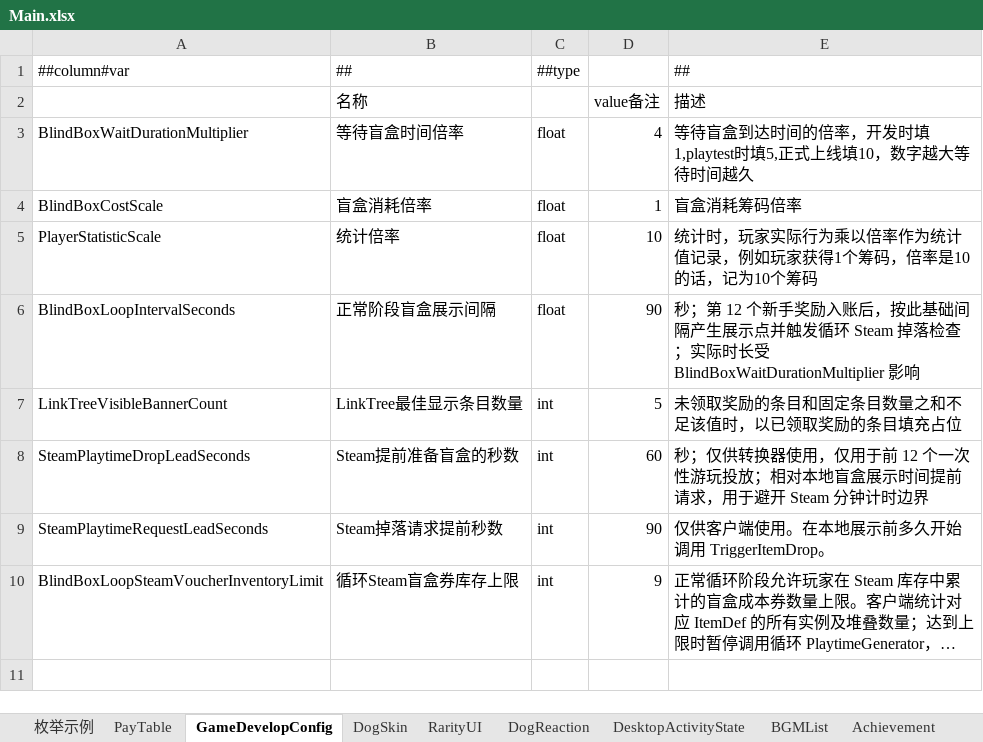
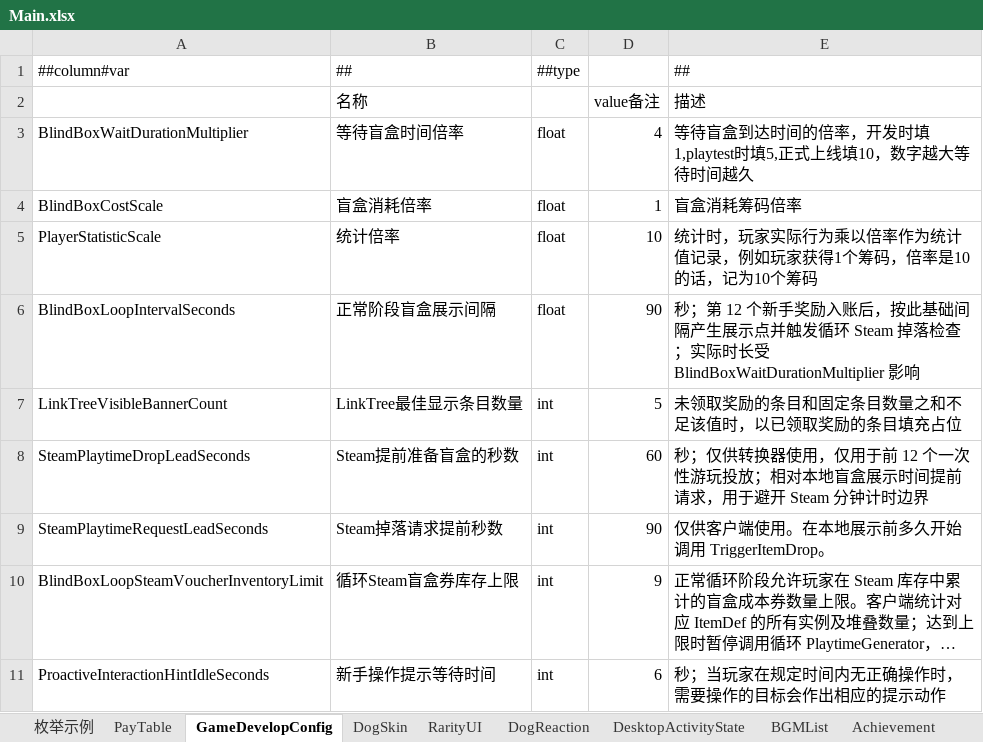
Before and after one commit to SeananTQ/lucky-dog-pub-2026, an Excel workbook: luban-excels/xlsx/Main.xlsx, sheet GameDevelopConfig, drawn as a sheet; long unchanged cells end in …; values as stored, in another font and other column widths than the file's, no borders; the diff names each change by its address in the sheet, - before the commit and + after, or states it on an @@ line.

```diff
--- a/luban-excels/xlsx/Main.xlsx (sheet GameDevelopConfig)
+++ b/luban-excels/xlsx/Main.xlsx (sheet GameDevelopConfig)
+row 11: ProactiveInteractionHintIdleSeconds | 新手操作提示等待时间 | int | 6 | 秒；当玩家在规定时间内无正确操作时，需要操作的目标会作出相应的提示动作
```
Also changed, not shown: 6 other files.
